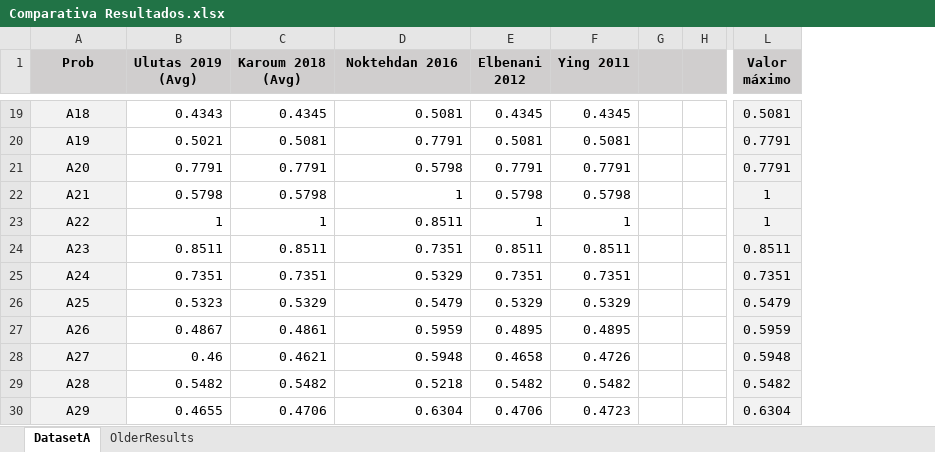
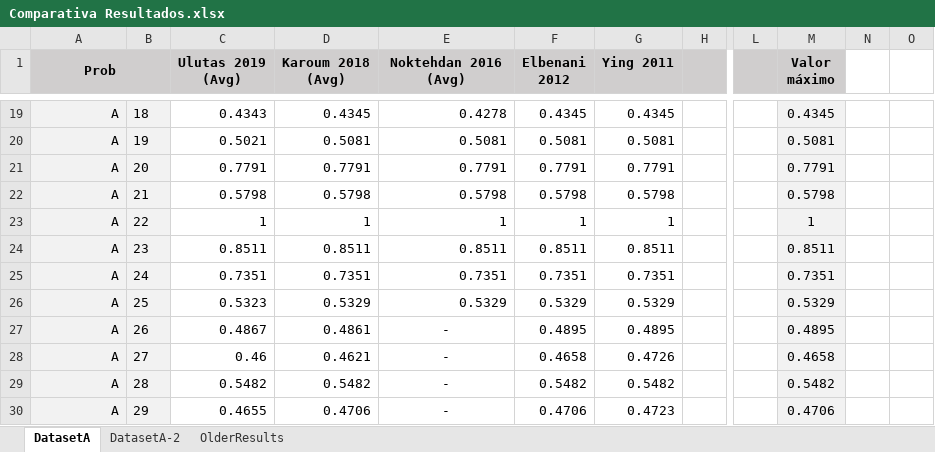
Before and after one commit to jossanlop/cell-formation, an Excel workbook: bibliografia/results/Comparativa Resultados.xlsx, sheet DatasetA, drawn as a sheet; only a part is shown, gaps mark what is left out; values as stored, in another font and other column widths than the file's, no borders; charts and pictures and conditional formats not drawn; removed rows and columns are numbered as before the commit, all else as after; ↵ is a line break in a cell; the diff covers the shown part only; the diff names each change by its address in the sheet, - before the commit and + after, or states it on an @@ line.

```diff
--- a/bibliografia/results/Comparativa Resultados.xlsx (sheet DatasetA)
+++ b/bibliografia/results/Comparativa Resultados.xlsx (sheet DatasetA)
+sheet tab: DatasetA-2
+column B, rows 19-30: 18 | 19 | 20 | 21 | 22 | 23 | 24 | 25 | 26 | 27 | 28 | 29
-column G, empty
+column L, empty
+column N, empty
+column O, empty
+A1:B1 merged
-E1: Noktehdan 2016
+E1: Noktehdan 2016 ↵ (Avg)
-A19:A30 alignment: center
+A19:A30 alignment: right
-A19 (Prob): A18
+A19 (Prob): A
-E19 (Noktehdan 2016 (Avg)): 0.5081
+E19 (Noktehdan 2016 (Avg)): 0.4278
-M19 (Valor máximo): 0.5081
+M19 (Valor máximo): 0.4345
-A20 (Prob): A19
+A20 (Prob): A
-E20 (Noktehdan 2016 (Avg)): 0.7791
+E20 (Noktehdan 2016 (Avg)): 0.5081
-M20 (Valor máximo): 0.7791
+M20 (Valor máximo): 0.5081
-A21 (Prob): A20
+A21 (Prob): A
-E21 (Noktehdan 2016 (Avg)): 0.5798
+E21 (Noktehdan 2016 (Avg)): 0.7791
-A22 (Prob): A21
+A22 (Prob): A
-E22 (Noktehdan 2016 (Avg)): 1
+E22 (Noktehdan 2016 (Avg)): 0.5798
-M22 (Valor máximo): 1
+M22 (Valor máximo): 0.5798
-A23 (Prob): A22
+A23 (Prob): A
-E23 (Noktehdan 2016 (Avg)): 0.8511
+E23 (Noktehdan 2016 (Avg)): 1
-A24 (Prob): A23
+A24 (Prob): A
-E24 (Noktehdan 2016 (Avg)): 0.7351
+E24 (Noktehdan 2016 (Avg)): 0.8511
-A25 (Prob): A24
+A25 (Prob): A
-E25 (Noktehdan 2016 (Avg)): 0.5329
+E25 (Noktehdan 2016 (Avg)): 0.7351
-A26 (Prob): A25
+A26 (Prob): A
-E26 (Noktehdan 2016 (Avg)): 0.5479
+E26 (Noktehdan 2016 (Avg)): 0.5329
-M26 (Valor máximo): 0.5479
+M26 (Valor máximo): 0.5329
-A27 (Prob): A26
+A27 (Prob): A
-E27 (Noktehdan 2016 (Avg)): 0.5959
+E27 (Noktehdan 2016 (Avg)): -
-E27:E30 alignment: right
+E27:E30 alignment: center
-M27 (Valor máximo): 0.5959
+M27 (Valor máximo): 0.4895
-A28 (Prob): A27
+A28 (Prob): A
-E28 (Noktehdan 2016 (Avg)): 0.5948
+E28 (Noktehdan 2016 (Avg)): -
-M28 (Valor máximo): 0.5948
+M28 (Valor máximo): 0.4658
-A29 (Prob): A28
+A29 (Prob): A
-E29 (Noktehdan 2016 (Avg)): 0.5218
+E29 (Noktehdan 2016 (Avg)): -
-A30 (Prob): A29
+A30 (Prob): A
-E30 (Noktehdan 2016 (Avg)): 0.6304
+E30 (Noktehdan 2016 (Avg)): -
-M30 (Valor máximo): 0.6304
+M30 (Valor máximo): 0.4706
```
Also changed, not shown: 41 edited cells and cell formats elsewhere in this sheet, formulas that keep their value, charts or pictures, bibliografia/Analisis_Bibliografia.xlsx, 7 other files.
